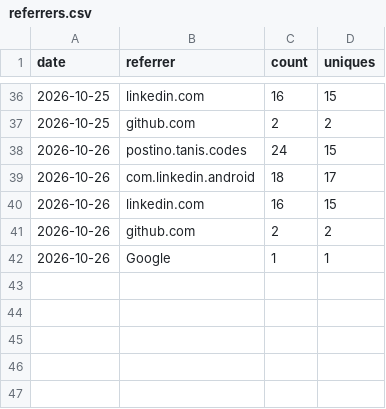
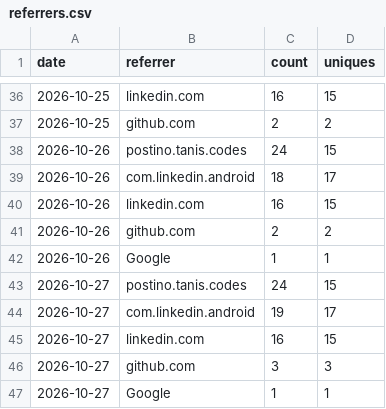
Before and after one commit to tanisperez/postino, a CSV file: traffic/referrers.csv, drawn as a sheet; only a part is shown, gaps mark what is left out.

```diff
--- a/traffic/referrers.csv
+++ b/traffic/referrers.csv
@@ -42 +42,6 @@ date,referrer,count,uniques
 2026-10-26,Google,1,1
+2026-10-27,postino.tanis.codes,24,15
+2026-10-27,com.linkedin.android,19,17
+2026-10-27,linkedin.com,16,15
+2026-10-27,github.com,3,3
+2026-10-27,Google,1,1
```
Also changed, not shown: downloads.csv, traffic/clones.csv, 3 other files.
